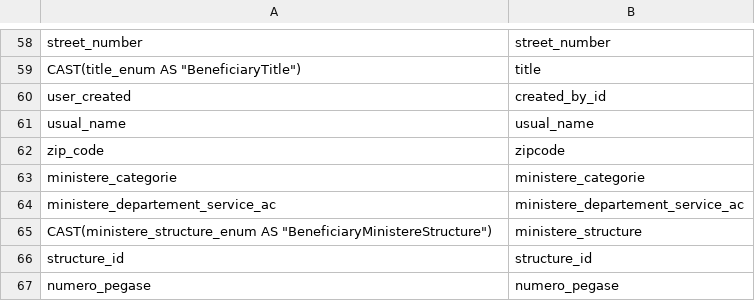
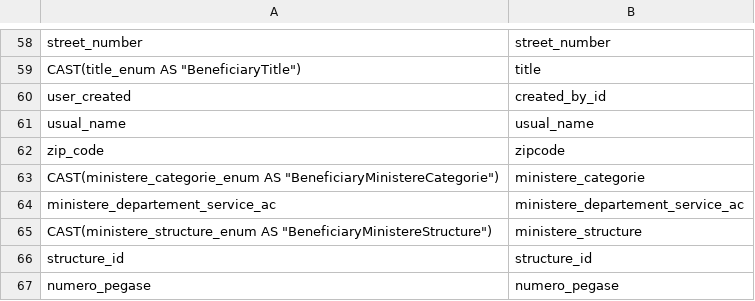
Before and after one commit to inclusion-numerique/mon-suivi-social-migration, a CSV file: sql/03_beneficiary/mapping.csv, drawn as a sheet; only a part is shown, gaps mark what is left out.

Commit message:
feat: migrate ministere categorie enum in the beneficiary model

```diff
--- a/sql/03_beneficiary/mapping.csv
+++ b/sql/03_beneficiary/mapping.csv
@@ -62,3 +62,3 @@ usual_name,usual_name
 zip_code,zipcode
-ministere_categorie,ministere_categorie
+CAST(ministere_categorie_enum AS "BeneficiaryMinistereCategorie"),ministere_categorie
 ministere_departement_service_ac,ministere_departement_service_ac
```
Also changed, not shown: 2 other files.
